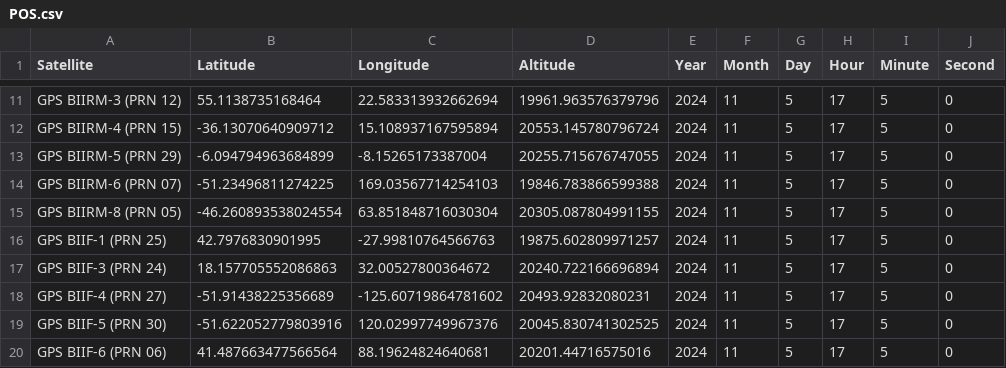
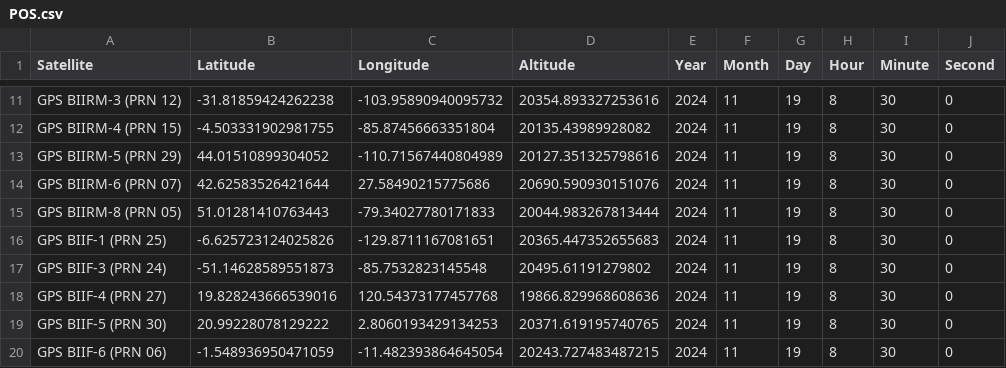
Before and after one commit to DiceMast3r/Project_RAIM, a CSV file: Pre-Project/data/POS.csv, drawn as a sheet; only a part is shown, gaps mark what is left out; the diff covers the shown part only; the diff names each change by its address in the sheet, - before the commit and + after, or states it on an @@ line.

```diff
--- a/Pre-Project/data/POS.csv
+++ b/Pre-Project/data/POS.csv
-B11 (Latitude): 55.1138735168464
+B11 (Latitude): -31.81859424262238
-C11 (Longitude): 22.583313932662694
+C11 (Longitude): -103.95890940095732
-D11 (Altitude): 19961.963576379796
+D11 (Altitude): 20354.893327253616
-G11:G20 (Day): 5
+G11:G20 (Day): 19
-H11:H20 (Hour): 17
+H11:H20 (Hour): 8
-I11:I20 (Minute): 5
+I11:I20 (Minute): 30
-B12 (Latitude): -36.13070640909712
+B12 (Latitude): -4.503331902981755
-C12 (Longitude): 15.108937167595894
+C12 (Longitude): -85.87456663351804
-D12 (Altitude): 20553.145780796724
+D12 (Altitude): 20135.43989928082
-B13 (Latitude): -6.094794963684899
+B13 (Latitude): 44.01510899304052
-C13 (Longitude): -8.15265173387004
+C13 (Longitude): -110.71567440804989
-D13 (Altitude): 20255.715676747055
+D13 (Altitude): 20127.351325798616
-B14 (Latitude): -51.23496811274225
+B14 (Latitude): 42.62583526421644
-C14 (Longitude): 169.03567714254103
+C14 (Longitude): 27.58490215775686
-D14 (Altitude): 19846.783866599388
+D14 (Altitude): 20690.590930151076
-B15 (Latitude): -46.260893538024554
+B15 (Latitude): 51.01281410763443
-C15 (Longitude): 63.851848716030304
+C15 (Longitude): -79.34027780171833
-D15 (Altitude): 20305.087804991155
+D15 (Altitude): 20044.983267813444
-B16 (Latitude): 42.7976830901995
+B16 (Latitude): -6.625723124025826
-C16 (Longitude): -27.99810764566763
+C16 (Longitude): -129.8711167081651
-D16 (Altitude): 19875.602809971257
+D16 (Altitude): 20365.447352655683
-B17 (Latitude): 18.157705552086863
+B17 (Latitude): -51.14628589551873
-C17 (Longitude): 32.00527800364672
+C17 (Longitude): -85.7532823145548
-D17 (Altitude): 20240.722166696894
+D17 (Altitude): 20495.61191279802
-B18 (Latitude): -51.91438225356689
+B18 (Latitude): 19.828243666539016
-C18 (Longitude): -125.60719864781602
+C18 (Longitude): 120.54373177457768
-D18 (Altitude): 20493.92832080231
+D18 (Altitude): 19866.829968608636
-B19 (Latitude): -51.622052779803916
+B19 (Latitude): 20.99228078129222
-C19 (Longitude): 120.02997749967376
+C19 (Longitude): 2.8060193429134253
-D19 (Altitude): 20045.830741302525
+D19 (Altitude): 20371.619195740765
-B20 (Latitude): 41.487663477566564
+B20 (Latitude): -1.548936950471059
-C20 (Longitude): 88.19624824640681
+C20 (Longitude): -11.482393864645054
-D20 (Altitude): 20201.44716575016
+D20 (Altitude): 20243.727483487215
```
Also changed, not shown: 126 edited cells elsewhere in this file, 6 other files.
